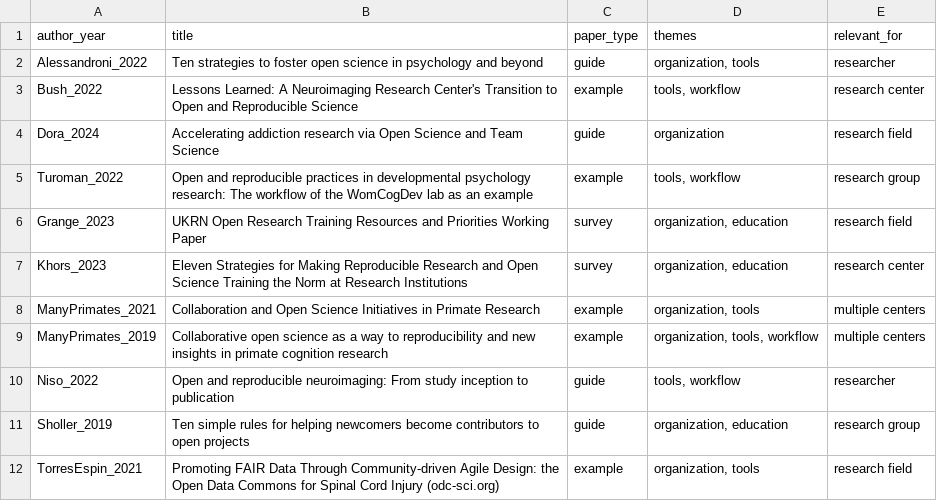
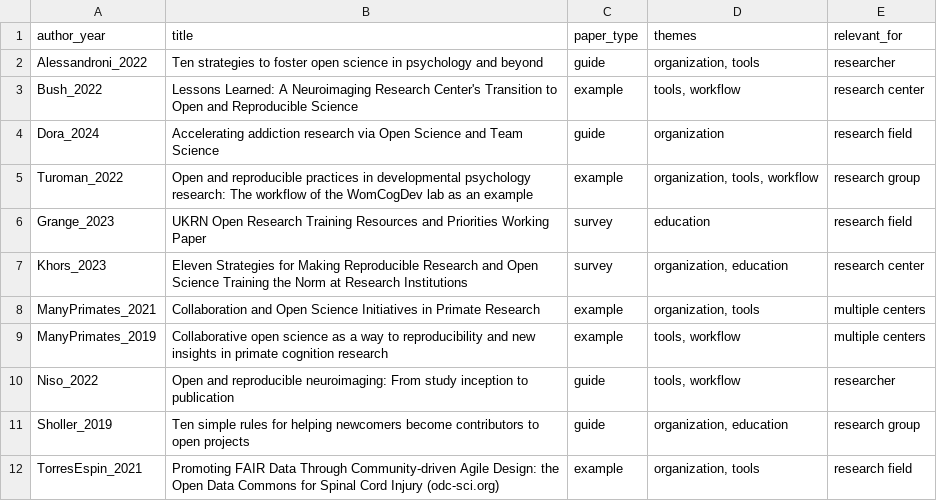
Before and after one commit to science-collective/scoping-review, a CSV file: data/article_characteristics.csv, drawn as a sheet.

Commit message:
made table with organizational points from the studies

```diff
--- a/data/article_characteristics.csv
+++ b/data/article_characteristics.csv
@@ -4,7 +4,7 @@ Bush_2022,Lessons Learned: A Neuroimaging Research Center's Transition to Open a
 Dora_2024,Accelerating addiction research via Open Science and Team Science,guide,organization,research field
-Turoman_2022,Open and reproducible practices in developmental psychology research: The workflow of the WomCogDev lab as an example,example,"tools, workflow",research group
-Grange_2023,UKRN Open Research Training Resources and Priorities Working Paper,survey,"organization, education",research field
+Turoman_2022,Open and reproducible practices in developmental psychology research: The workflow of the WomCogDev lab as an example,example,"organization, tools, workflow",research group
+Grange_2023,UKRN Open Research Training Resources and Priorities Working Paper,survey,education,research field
 Khors_2023,Eleven Strategies for Making Reproducible Research and Open Science Training the Norm at Research Institutions,survey,"organization, education",research center
 ManyPrimates_2021,Collaboration and Open Science Initiatives in Primate Research,example,"organization, tools",multiple centers
-ManyPrimates_2019,Collaborative open science as a way to reproducibility and new insights in primate cognition research,example,"organization, tools, workflow",multiple centers
+ManyPrimates_2019,Collaborative open science as a way to reproducibility and new insights in primate cognition research,example,"tools, workflow",multiple centers
 Niso_2022,Open and reproducible neuroimaging: From study inception to publication,guide,"tools, workflow",researcher
```
Also changed, not shown: 3 other files.
